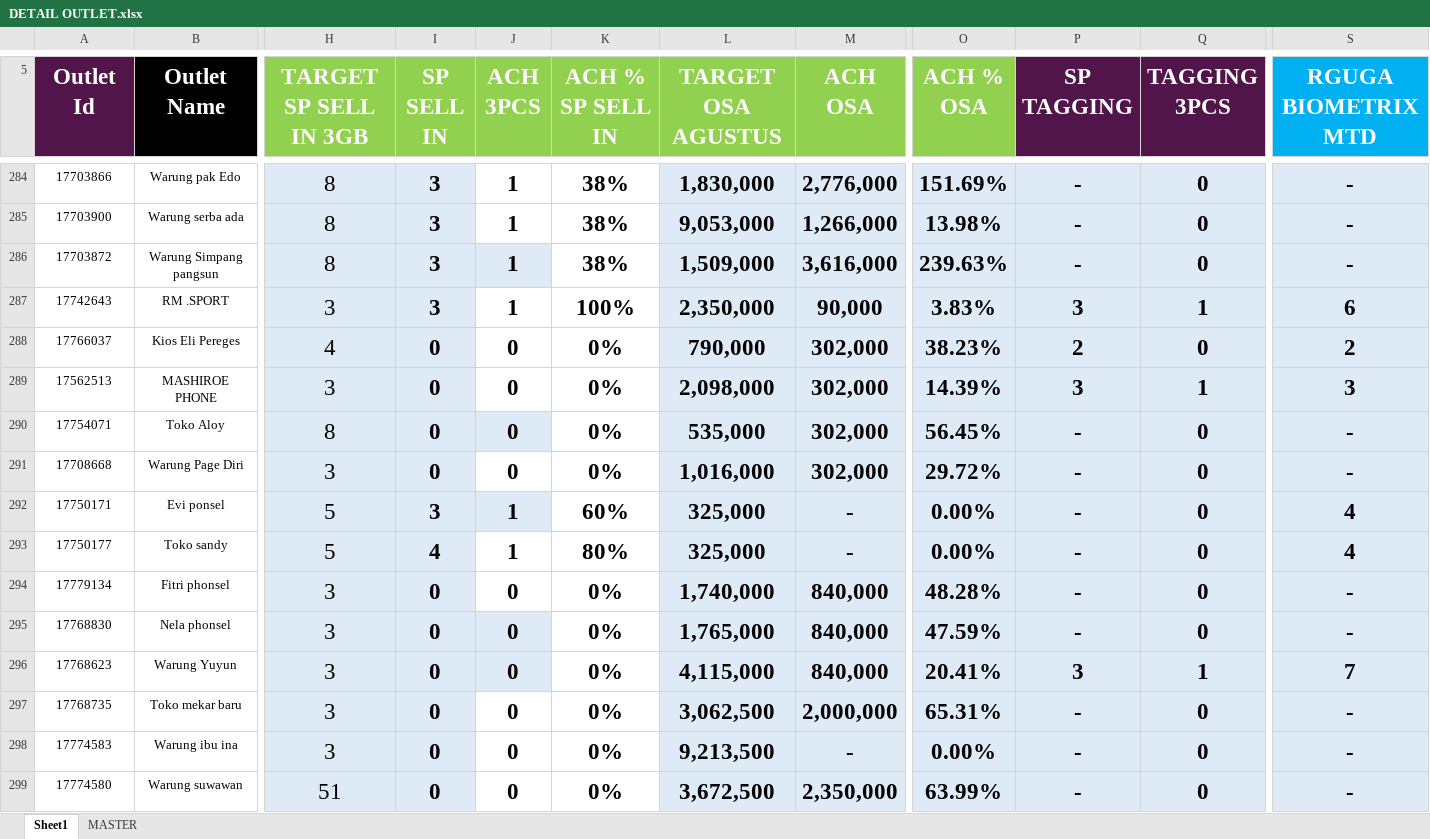
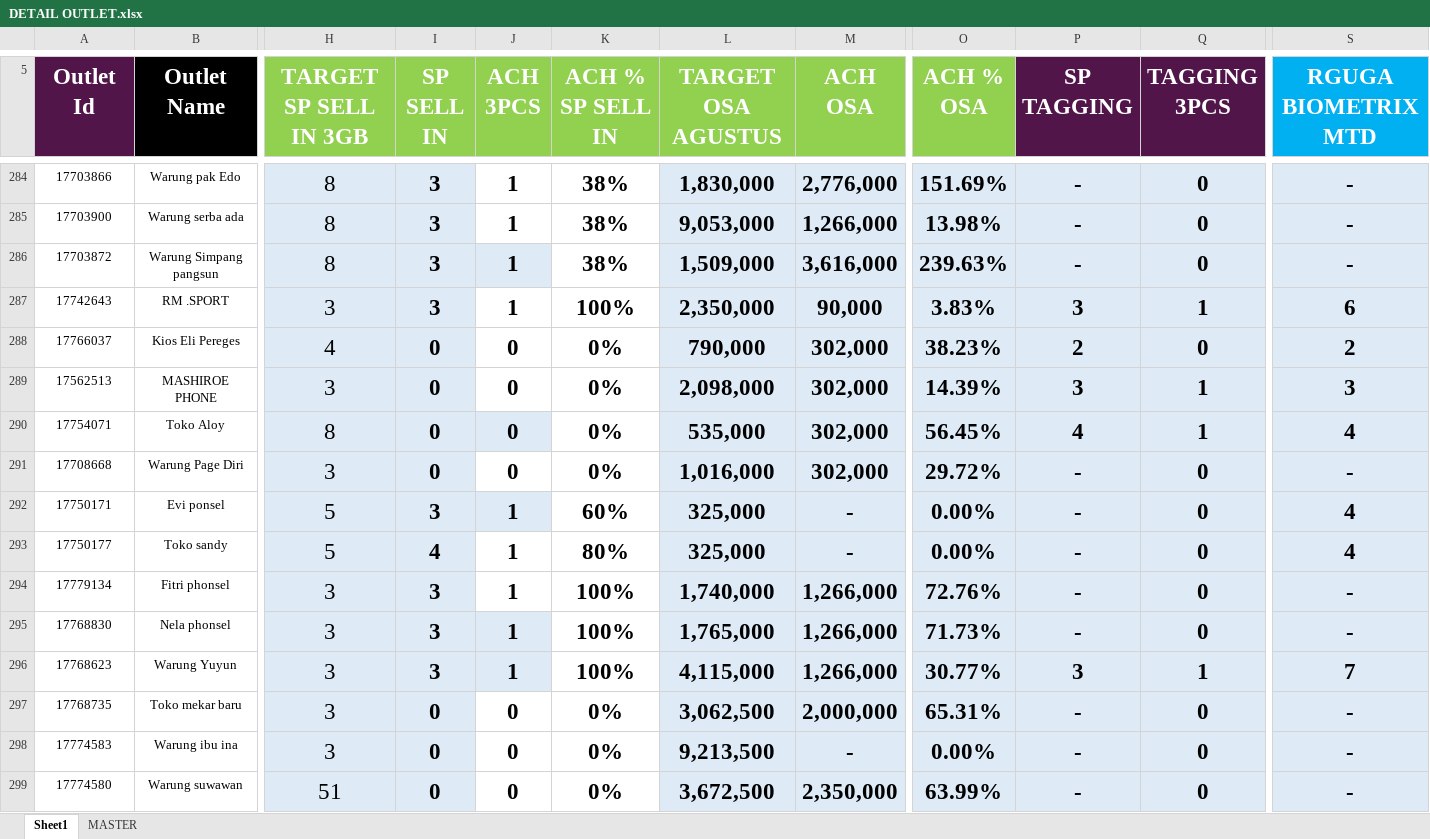
Before and after one commit to heryirwansyah05-cpu/Dashboard_Bengkayang, an Excel workbook: DETAIL OUTLET.xlsx, sheet Sheet1, drawn as a sheet; only a part is shown, gaps mark what is left out; values as stored, in another font and other column widths than the file's, no borders; conditional formats not drawn; the diff covers the shown part only; the diff names each change by its address in the sheet, - before the commit and + after, or states it on an @@ line.

```diff
--- a/DETAIL OUTLET.xlsx (sheet Sheet1)
+++ b/DETAIL OUTLET.xlsx (sheet Sheet1)
-P290 (SP TAGGING): -
+P290 (SP TAGGING): 4
-Q290 (TAGGING 3PCS): 0
+Q290 (TAGGING 3PCS): 1
-S290 (RGUGA BIOMETRIX MTD): -
+S290 (RGUGA BIOMETRIX MTD): 4
-I294:I296 (SP SELL IN): 0
+I294:I296 (SP SELL IN): 3
-J294:J296 (ACH 3PCS): 0
+J294:J296 (ACH 3PCS): 1
-K294:K296 (ACH % SP SELL IN): 0%
+K294:K296 (ACH % SP SELL IN): 100%
-M294:M296 (ACH OSA): 840,000
+M294:M296 (ACH OSA): 1,266,000
-O294 (ACH % OSA): 48.28%
+O294 (ACH % OSA): 72.76%
-O295 (ACH % OSA): 47.59%
+O295 (ACH % OSA): 71.73%
-O296 (ACH % OSA): 20.41%
+O296 (ACH % OSA): 30.77%
```
Also changed, not shown: 275 edited cells elsewhere in this sheet, GAP DAILY KPI DSE.xlsx, MS BENGKAYANG 19 JULI 2026.xlsx.
